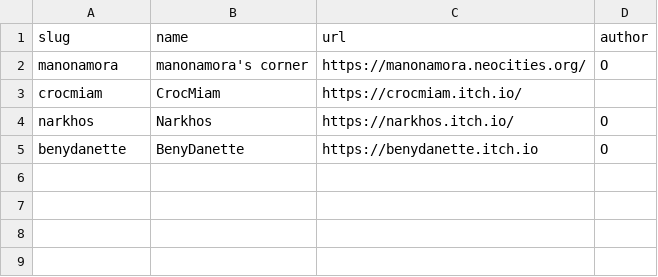
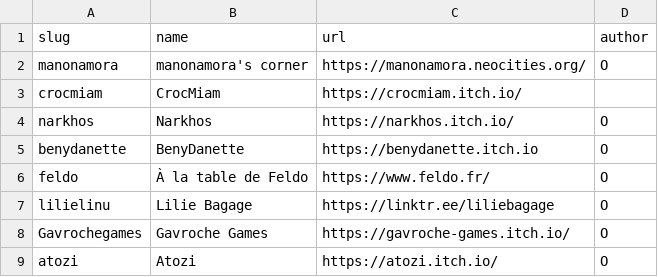
Before and after one commit to manonamora/Webring-Fiction-Interactive, a CSV file: _data/members.csv, drawn as a sheet.

Commit message:
Update members.csv
added memebers

```diff
--- a/_data/members.csv
+++ b/_data/members.csv
@@ -5 +5,5 @@ narkhos,"Narkhos",https://narkhos.itch.io/,O
 benydanette,"BenyDanette",https://benydanette.itch.io,O
+feldo,"À la table de Feldo",https://www.feldo.fr/,O
+lilielinu,"Lilie Bagage",https://linktr.ee/liliebagage,O
+Gavrochegames,"Gavroche Games",https://gavroche-games.itch.io/,O
+atozi,"Atozi",https://atozi.itch.io/,O
```
